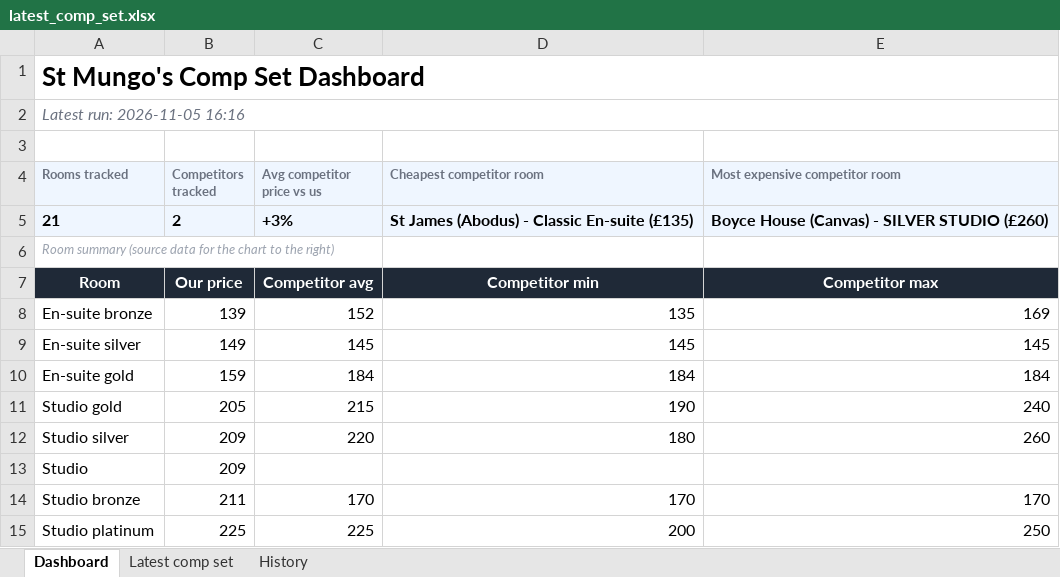
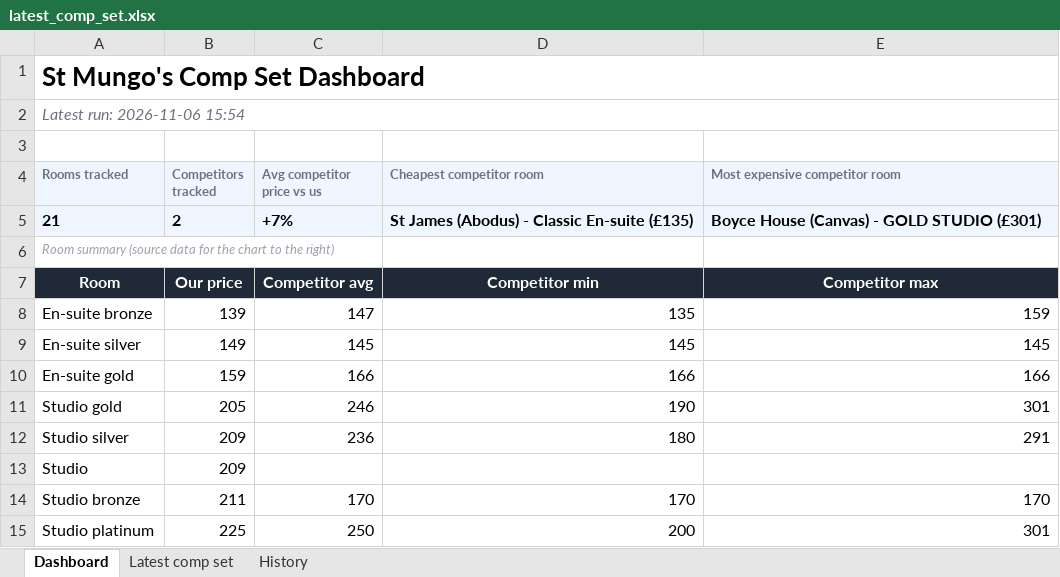
Before and after one commit to markAitcheson/St-Mungo-s, an Excel workbook: data/latest_comp_set.xlsx, sheet Dashboard, drawn as a sheet; values as stored, in another font and other column widths than the file's, no borders; charts and pictures not drawn; the diff names each change by its address in the sheet, - before the commit and + after, or states it on an @@ line.

```diff
--- a/data/latest_comp_set.xlsx (sheet Dashboard)
+++ b/data/latest_comp_set.xlsx (sheet Dashboard)
-A2 (Rooms tracked): Latest run: 2026-11-05 16:16
+A2 (Rooms tracked): Latest run: 2026-11-06 15:54
-C5 (Avg competitor price vs us): +3%
+C5 (Avg competitor price vs us): +7%
-E5 (Most expensive competitor room): Boyce House (Canvas) - SILVER STUDIO (£260)
+E5 (Most expensive competitor room): Boyce House (Canvas) - GOLD STUDIO (£301)
-C8 (Avg competitor price vs us): 152
+C8 (Avg competitor price vs us): 147
-E8 (Most expensive competitor room): 169
+E8 (Most expensive competitor room): 159
-C10 (Avg competitor price vs us): 184
+C10 (Avg competitor price vs us): 166
-D10 (Cheapest competitor room): 184
+D10 (Cheapest competitor room): 166
-E10 (Most expensive competitor room): 184
+E10 (Most expensive competitor room): 166
-C11 (Avg competitor price vs us): 215
+C11 (Avg competitor price vs us): 246
-E11 (Most expensive competitor room): 240
+E11 (Most expensive competitor room): 301
-C12 (Avg competitor price vs us): 220
+C12 (Avg competitor price vs us): 236
-E12 (Most expensive competitor room): 260
+E12 (Most expensive competitor room): 291
-C15 (Avg competitor price vs us): 225
+C15 (Avg competitor price vs us): 250
-E15 (Most expensive competitor room): 250
+E15 (Most expensive competitor room): 301
```
Also changed, not shown: sheet History, sheet Latest comp set, 1 other file.
